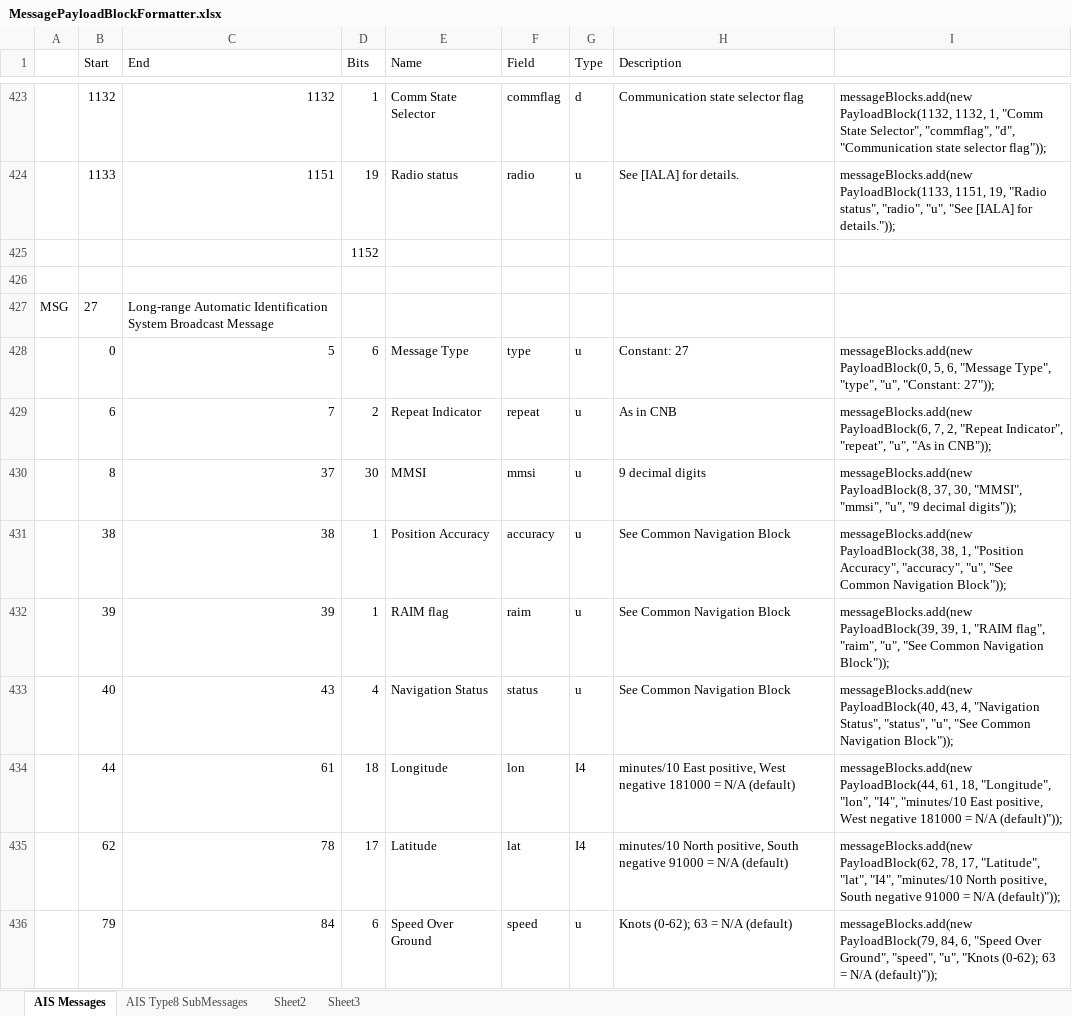
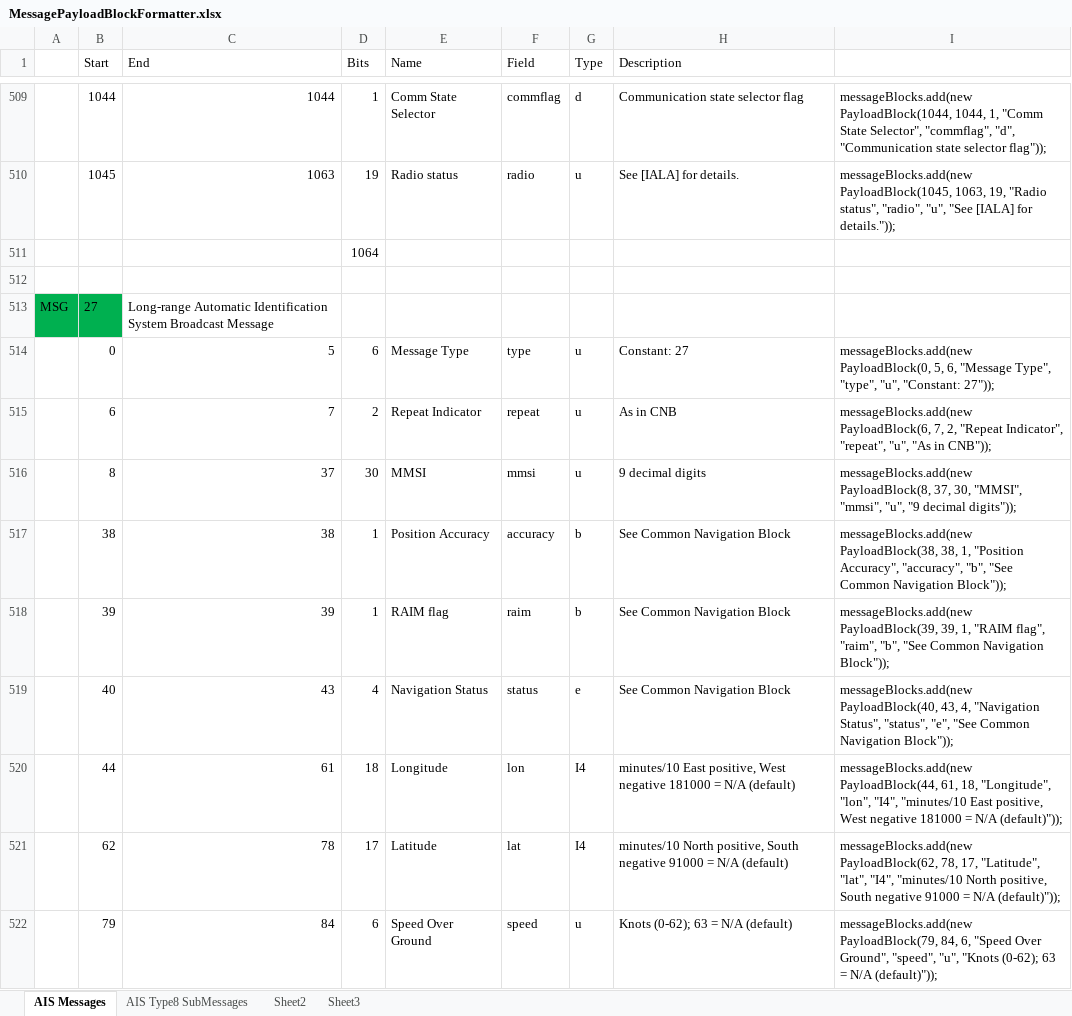
Before and after one commit to ssdhaliwal/AISParser, an Excel workbook: references/MessagePayloadBlockFormatter.xlsx, sheet AIS Messages, drawn as a sheet; only a part is shown, gaps mark what is left out; values as stored, in another font and other column widths than the file's, no borders; addresses are those after the commit; the diff covers the shown part only; the diff names each change by its address in the sheet, - before the commit and + after, or states it on an @@ line.

Commit message:
added all 27 messages

```diff
--- a/references/MessagePayloadBlockFormatter.xlsx (sheet AIS Messages)
+++ b/references/MessagePayloadBlockFormatter.xlsx (sheet AIS Messages)
-B509 (Start): 1132
+B509 (Start): 1044
-C509 (End): 1132
+C509 (End): 1044
-I509: messageBlocks.add(new PayloadBlock(1132, 1132, 1, "Comm…
+I509: messageBlocks.add(new PayloadBlock(1044, 1044, 1, "Comm…
-B510 (Start): 1133
+B510 (Start): 1045
-C510 (End): 1151
+C510 (End): 1063
-I510: messageBlocks.add(new PayloadBlock(1133, 1151, 19, "Radio…
+I510: messageBlocks.add(new PayloadBlock(1045, 1063, 19, "Radio…
-D511 (Bits): 1152
+D511 (Bits): 1064
-A513:B513 fill: none
+A513:B513 fill: #00B050
-G517:G518 (Type): u
+G517:G518 (Type): b
-I517: …Accuracy", "accuracy", "u", "See Common…
+I517: …Accuracy", "accuracy", "b", "See Common…
-I518: …flag", "raim", "u", "See Common…
+I518: …flag", "raim", "b", "See Common…
-G519 (Type): u
+G519 (Type): e
-I519: …Status", "status", "u", "See Common…
+I519: …Status", "status", "e", "See Common…
```
Also changed, not shown: 87 added rows, 1 removed row, 56 edited cells and cell formats elsewhere in this sheet, formulas that keep their value, 14 other files.
